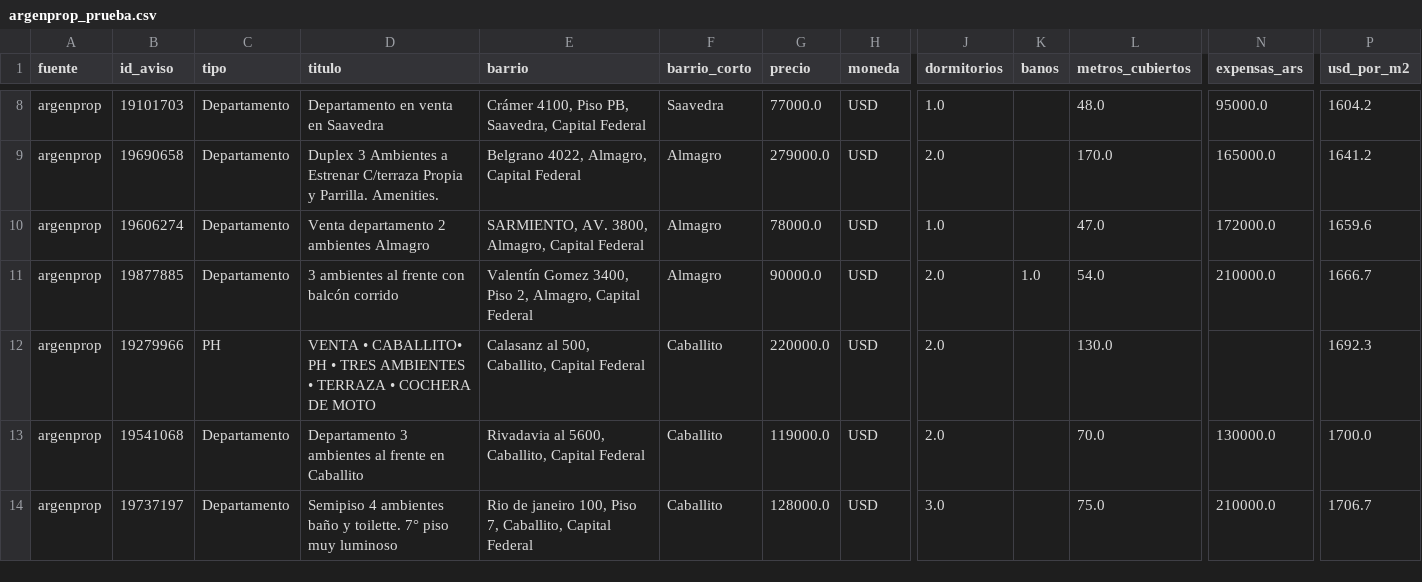
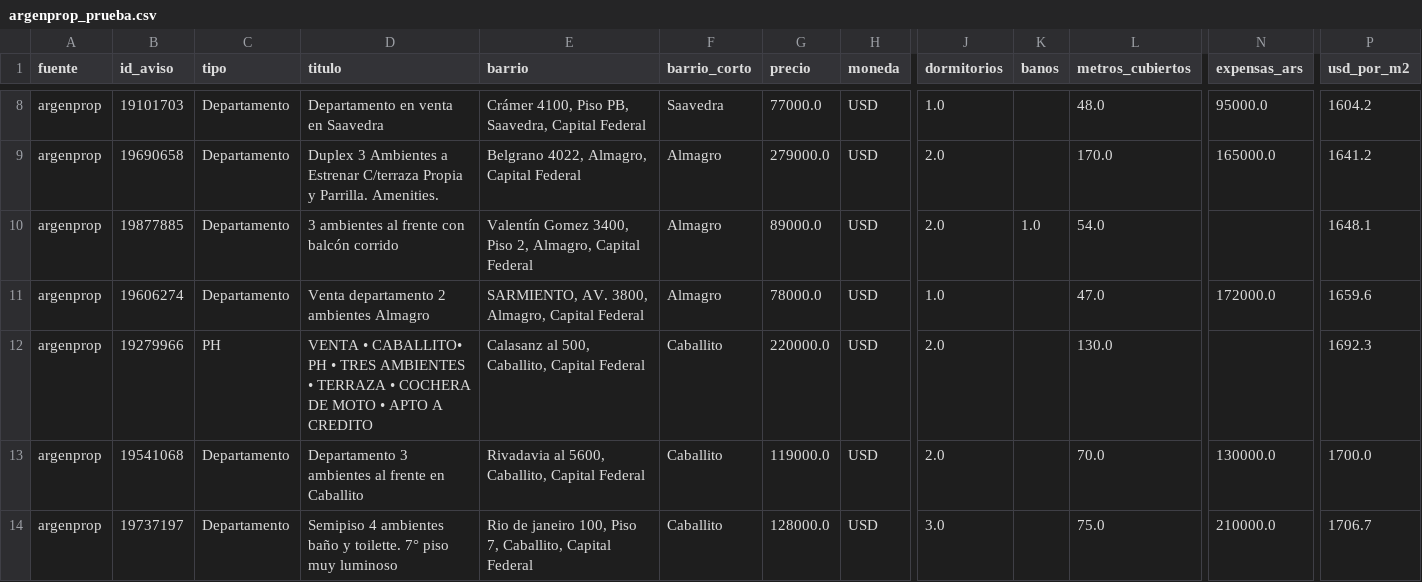
Before and after one commit to nicolaskank-arch/buscador-propiedades-caba, a CSV file: argenprop_prueba.csv, drawn as a sheet; only a part is shown, gaps mark what is left out; removed rows and columns are numbered as before the commit, all else as after; rows hold the shown columns only; the diff covers the shown part only; the diff names each change by its address in the sheet, - before the commit and + after, or states it on an @@ line.

```diff
--- a/argenprop_prueba.csv
+++ b/argenprop_prueba.csv
+row 10: argenprop | 19877885 | Departamento | 3 ambientes al frente con balcón corrido | Valentín Gomez 3400, Piso 2, Almagro, Capital Federal | Almagro | 89000.0 | USD | 2.0 | 1.0 | 54.0 |  | 1648.1
-row 11: argenprop | 19877885 | Departamento | 3 ambientes al frente con balcón corrido | Valentín Gomez 3400, Piso 2, Almagro, Capital Federal | Almagro | 90000.0 | USD | 2.0 | 1.0 | 54.0 | 210000.0 | 1666.7
-D12 (titulo): …DE MOTO
+D12 (titulo): …DE MOTO • APTO A CREDITO
```
Also changed, not shown: 2 added rows, 3 removed rows and 3 edited cells elsewhere in this file, argenprop_prueba_todas.csv.
